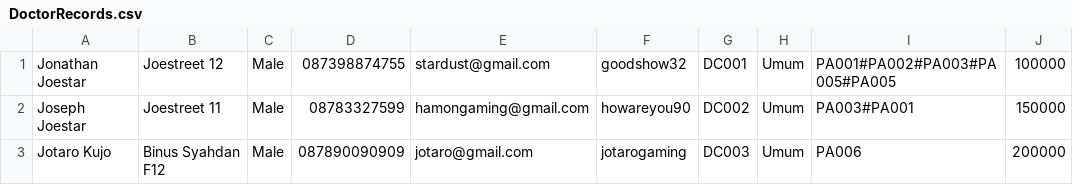
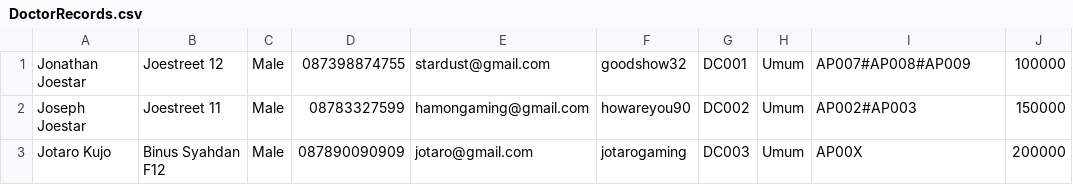
Before and after one commit to Scleepy/HospitalManagementSystem, a CSV file: src/Database/DoctorRecords.csv, drawn as a sheet.

```diff
--- a/src/Database/DoctorRecords.csv
+++ b/src/Database/DoctorRecords.csv
@@ -1,3 +1,3 @@
-Jonathan Joestar,Joestreet 12,Male,087398874755,stardust@gmail.com,goodshow32,DC001,Umum,PA001#PA002#PA003#PA005#PA005,100000
-Joseph Joestar,Joestreet 11,Male,08783327599,hamongaming@gmail.com,howareyou90,DC002,Umum,PA003#PA001,150000
-Jotaro Kujo,Binus Syahdan F12,Male,087890090909,jotaro@gmail.com,jotarogaming,DC003,Umum,PA006,200000
+Jonathan Joestar,Joestreet 12,Male,087398874755,stardust@gmail.com,goodshow32,DC001,Umum,AP007#AP008#AP009,100000
+Joseph Joestar,Joestreet 11,Male,08783327599,hamongaming@gmail.com,howareyou90,DC002,Umum,AP002#AP003,150000
+Jotaro Kujo,Binus Syahdan F12,Male,087890090909,jotaro@gmail.com,jotarogaming,DC003,Umum,AP00X,200000
```
Also changed, not shown: bin/Database/AppointmentRecords.csv, bin/Database/BillingRecords.csv, 34 other files.
